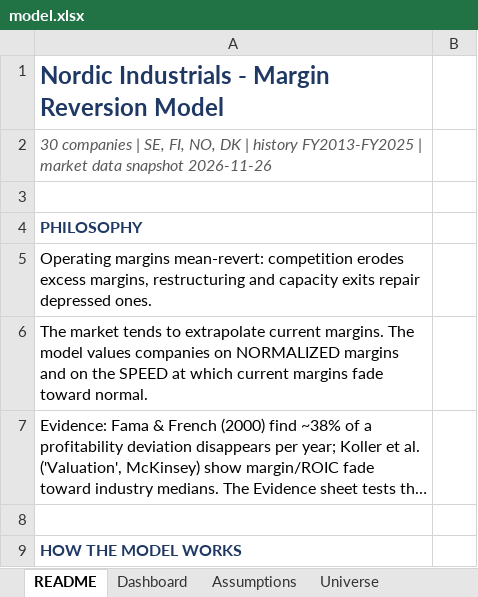
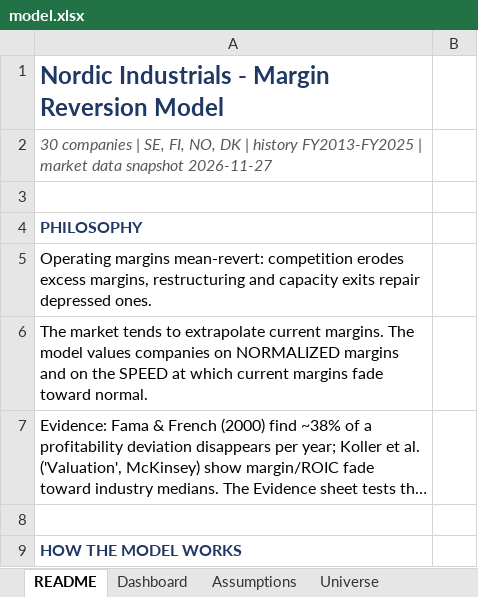
Before and after one commit to rkant6/kaatopaikka-capital, an Excel workbook: model.xlsx, sheet README, drawn as a sheet; only a part is shown; long unchanged cells end in …; values as stored, in another font and other column widths than the file's, no borders; the diff names each change by its address in the sheet, - before the commit and + after, or states it on an @@ line.

```diff
--- a/model.xlsx (sheet README)
+++ b/model.xlsx (sheet README)
-A2: …data snapshot 2026-11-26
+A2: …data snapshot 2026-11-27
```
Also changed, not shown: sheet Data_Market, sheet Sources, sheet Dashboard, 4 other files.
